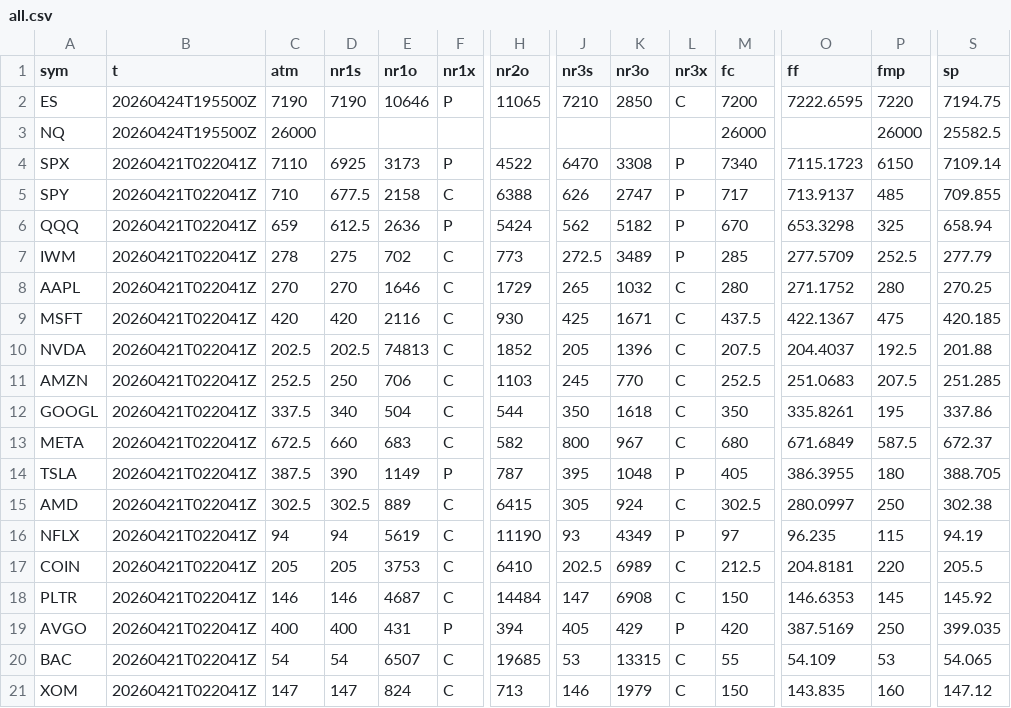
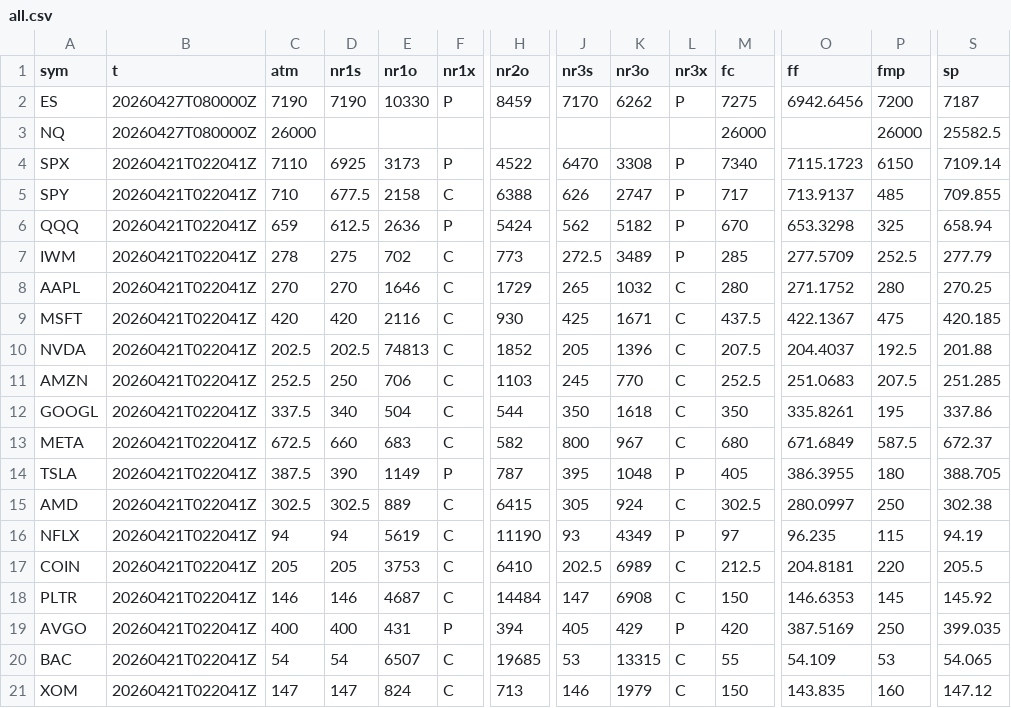
Before and after one commit to SPXOmega/quiet-heron-publisher, a CSV file: all.csv, drawn as a sheet; only a part is shown, gaps mark what is left out; the diff names each change by its address in the sheet, - before the commit and + after, or states it on an @@ line.

Commit message:
data refresh

```diff
--- a/all.csv
+++ b/all.csv
-B2:B3 (t): 20260424T195500Z
+B2:B3 (t): 20260427T080000Z
-E2 (nr1o): 10646
+E2 (nr1o): 10330
-H2 (nr2o): 11065
+H2 (nr2o): 8459
-J2 (nr3s): 7210
+J2 (nr3s): 7170
-K2 (nr3o): 2850
+K2 (nr3o): 6262
-L2 (nr3x): C
+L2 (nr3x): P
-M2 (fc): 7200
+M2 (fc): 7275
-O2 (ff): 7222.6595
+O2 (ff): 6942.6456
-P2 (fmp): 7220
+P2 (fmp): 7200
-S2 (sp): 7194.75
+S2 (sp): 7187
```
